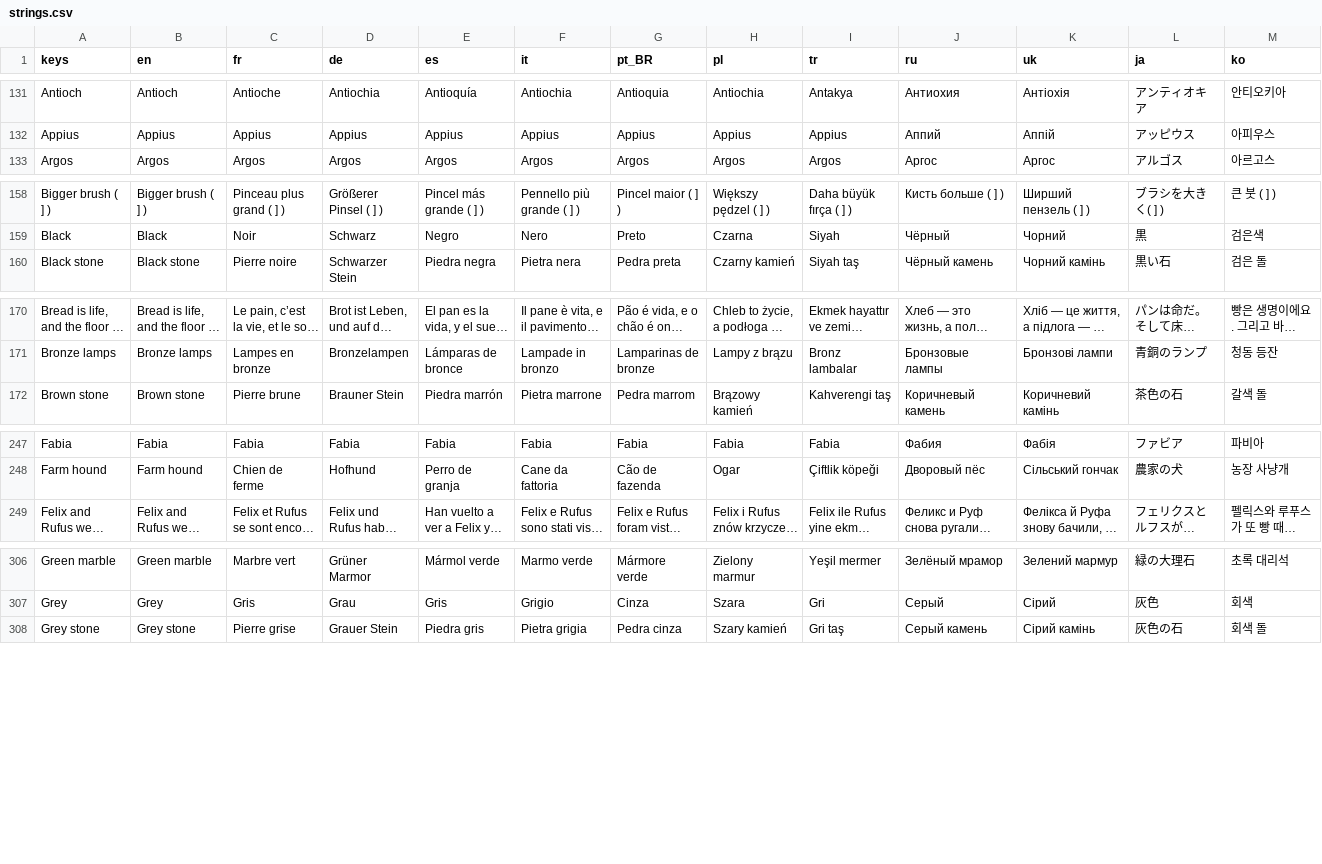
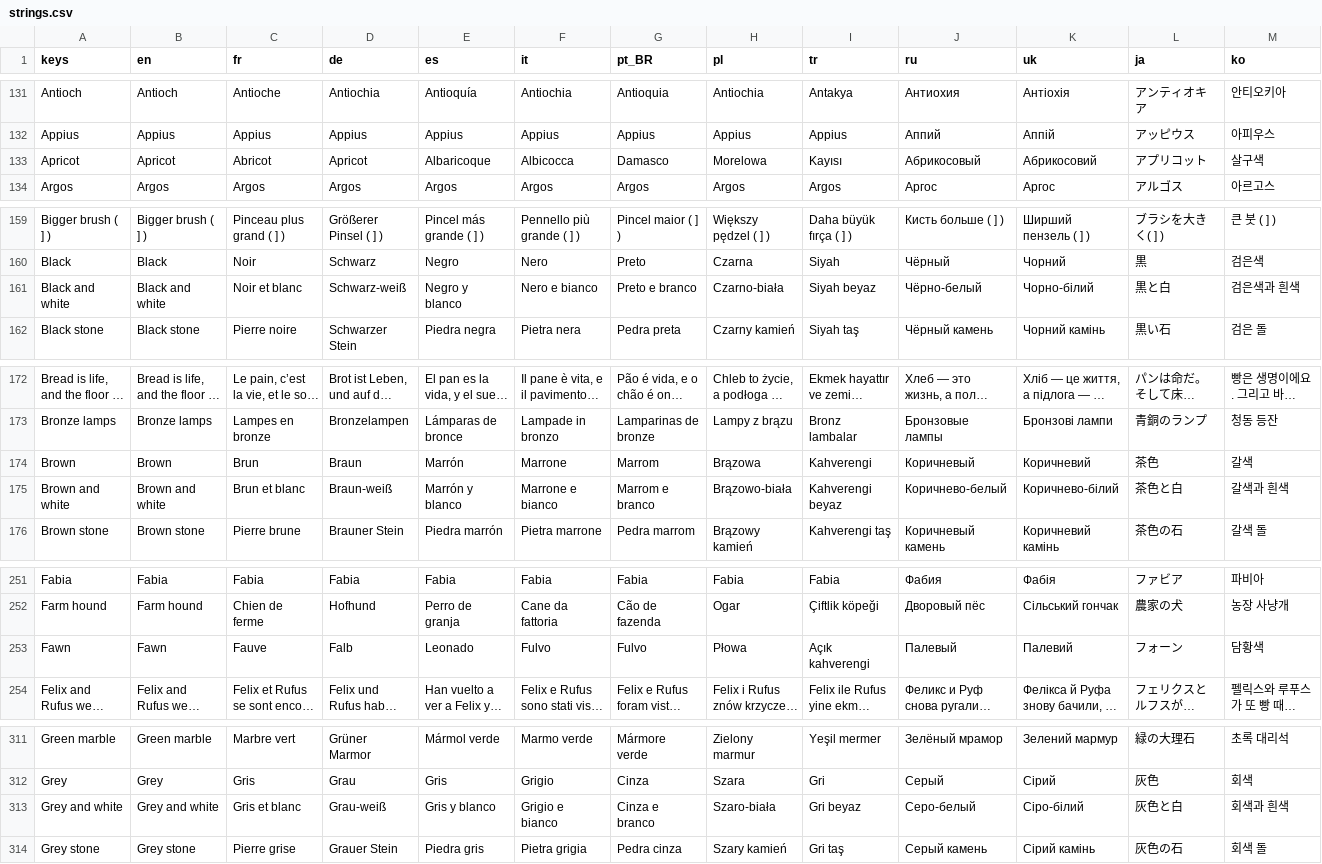
Before and after one commit to Evan260/Mosaicus-Maximus, a CSV file: game/translations/strings.csv, drawn as a sheet; only a part is shown, gaps mark what is left out; long unchanged cells end in …; rows hold the shown columns only; the diff covers the shown part only; the diff names each change by its address in the sheet, - before the commit and + after, or states it on an @@ line.

```diff
--- a/game/translations/strings.csv
+++ b/game/translations/strings.csv
+row 133: Apricot | Apricot | Abricot | Apricot | Albaricoque | Albicocca | Damasco | Morelowa | Kayısı | Абрикосовый | Абрикосовий | アプリコット | 살구색
+row 161: Black and white | Black and white | Noir et blanc | Schwarz-weiß | Negro y blanco | Nero e bianco | Preto e branco | Czarno-biała | Siyah beyaz | Чёрно-белый | Чорно-білий | 黒と白 | 검은색과 흰색
+row 174: Brown | Brown | Brun | Braun | Marrón | Marrone | Marrom | Brązowa | Kahverengi | Коричневый | Коричневий | 茶色 | 갈색
+row 175: Brown and white | Brown and white | Brun et blanc | Braun-weiß | Marrón y blanco | Marrone e bianco | Marrom e branco | Brązowo-biała | Kahverengi beyaz | Коричнево-белый | Коричнево-білий | 茶色と白 | 갈색과 흰색
+row 253: Fawn | Fawn | Fauve | Falb | Leonado | Fulvo | Fulvo | Płowa | Açık kahverengi | Палевый | Палевий | フォーン | 담황색
+row 313: Grey and white | Grey and white | Gris et blanc | Grau-weiß | Gris y blanco | Grigio e bianco | Cinza e branco | Szaro-biała | Gri beyaz | Серо-белый | Сіро-білий | 灰色と白 | 회색과 흰색
```
Also changed, not shown: 1 added row elsewhere in this file, 4 other files.
